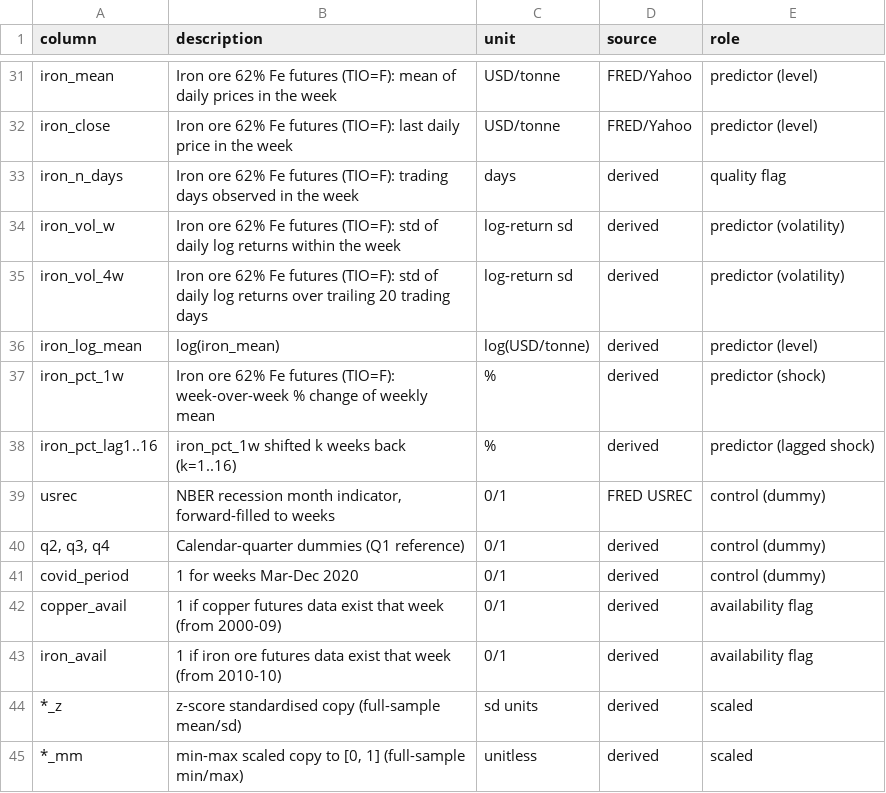
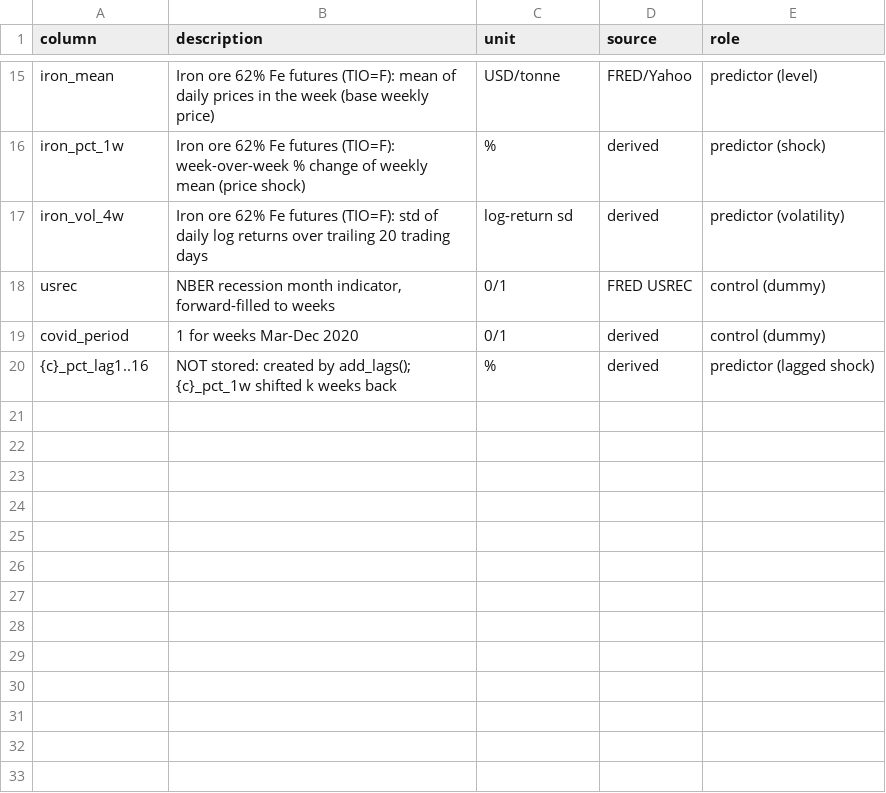
Before and after one commit to hassan09070/DS_project, a CSV file: data/processed/data_dictionary.csv, drawn as a sheet; only a part is shown, gaps mark what is left out; removed rows and columns are numbered as before the commit, all else as after; the diff covers the shown part only; the diff names each change by its address in the sheet, - before the commit and + after, or states it on an @@ line.

Commit message:
Trim master dataset to the proposal's features; lags generated on demand
master_weekly.csv now holds 17 columns: claims target (level, log, weekly
change), per-commodity base weekly price, weekly % shock and 4-week volatility,
plus usrec and covid_period. Close, trading-day count, within-week volatility,
log price levels, quarter dummies, availability flags, icsa_spike and the
z-score / Min-Max copies are dropped. add_lags() builds the 16-week lag block
when needed. Notebook, tables and report regenerated; Section 2 notebook
extraction script added.

```diff
--- a/data/processed/data_dictionary.csv
+++ b/data/processed/data_dictionary.csv
-B15 (description): …the week
+B15 (description): …the week (base weekly price)
-row 32: iron_close | Iron ore 62% Fe futures (TIO=F): last daily price in the week | USD/tonne | FRED/Yahoo | predictor (level)
-row 33: iron_n_days | Iron ore 62% Fe futures (TIO=F): trading days observed in the week | days | derived | quality flag
-row 34: iron_vol_w | Iron ore 62% Fe futures (TIO=F): std of daily log returns within the week | log-return sd | derived | predictor (volatility)
+row 16: iron_pct_1w | Iron ore 62% Fe futures (TIO=F): week-over-week % change of weekly mean (price shock) | % | derived | predictor (shock)
-row 36: iron_log_mean | log(iron_mean) | log(USD/tonne) | derived | predictor (level)
-row 37: iron_pct_1w | Iron ore 62% Fe futures (TIO=F): week-over-week % change of weekly mean | % | derived | predictor (shock)
-row 38: iron_pct_lag1..16 | iron_pct_1w shifted k weeks back (k=1..16) | % | derived | predictor (lagged shock)
-row 40: q2, q3, q4 | Calendar-quarter dummies (Q1 reference) | 0/1 | derived | control (dummy)
-row 42: copper_avail | 1 if copper futures data exist that week (from 2000-09) | 0/1 | derived | availability flag
-row 43: iron_avail | 1 if iron ore futures data exist that week (from 2010-10) | 0/1 | derived | availability flag
-row 44: *_z | z-score standardised copy (full-sample mean/sd) | sd units | derived | scaled
-row 45: *_mm | min-max scaled copy to [0, 1] (full-sample min/max) | unitless | derived | scaled
+row 20: {c}_pct_lag1..16 | NOT stored: created by add_lags(); {c}_pct_1w shifted k weeks back | % | derived | predictor (lagged shock)
```
Also changed, not shown: 3 added rows, 19 removed rows and 5 edited cells elsewhere in this file, data/processed/tables/t01_master_overview.csv, data/processed/tables/t03_missing_all_columns.csv, 10 other files.
